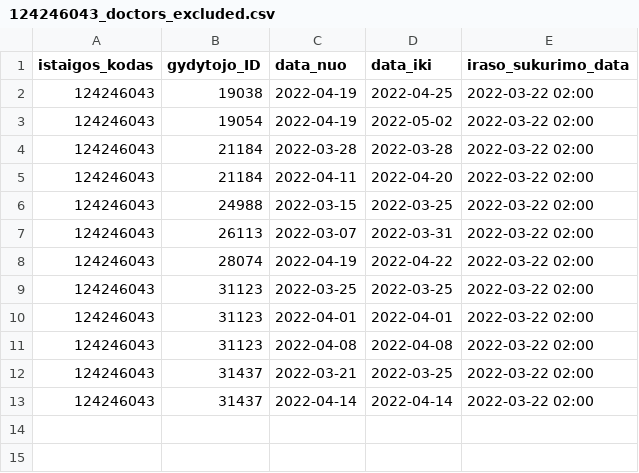
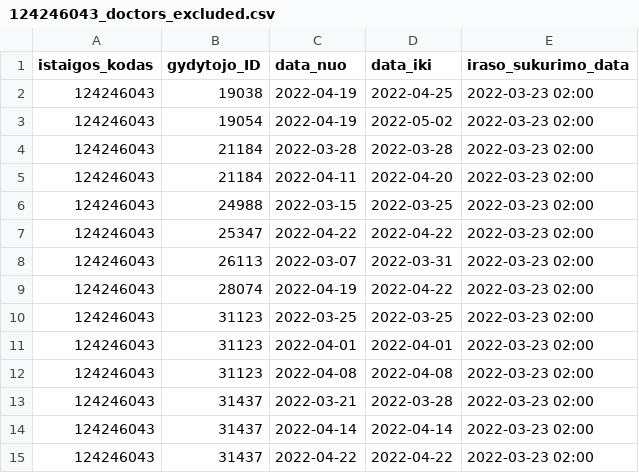
Before and after one commit to NVPgit/naujosios-vilnios-poliklinika, a CSV file: 124246043_doctors_excluded.csv, drawn as a sheet.

```diff
--- a/124246043_doctors_excluded.csv
+++ b/124246043_doctors_excluded.csv
@@ -1,13 +1,15 @@
 istaigos_kodas;gydytojo_ID;data_nuo;data_iki;iraso_sukurimo_data
-124246043;19038;2022-04-19;2022-04-25;2022-03-22 02:00
-124246043;19054;2022-04-19;2022-05-02;2022-03-22 02:00
-124246043;21184;2022-03-28;2022-03-28;2022-03-22 02:00
-124246043;21184;2022-04-11;2022-04-20;2022-03-22 02:00
-124246043;24988;2022-03-15;2022-03-25;2022-03-22 02:00
-124246043;26113;2022-03-07;2022-03-31;2022-03-22 02:00
-124246043;28074;2022-04-19;2022-04-22;2022-03-22 02:00
-124246043;31123;2022-03-25;2022-03-25;2022-03-22 02:00
-124246043;31123;2022-04-01;2022-04-01;2022-03-22 02:00
-124246043;31123;2022-04-08;2022-04-08;2022-03-22 02:00
-124246043;31437;2022-03-21;2022-03-25;2022-03-22 02:00
-124246043;31437;2022-04-14;2022-04-14;2022-03-22 02:00
+124246043;19038;2022-04-19;2022-04-25;2022-03-23 02:00
+124246043;19054;2022-04-19;2022-05-02;2022-03-23 02:00
+124246043;21184;2022-03-28;2022-03-28;2022-03-23 02:00
+124246043;21184;2022-04-11;2022-04-20;2022-03-23 02:00
+124246043;24988;2022-03-15;2022-03-25;2022-03-23 02:00
+124246043;25347;2022-04-22;2022-04-22;2022-03-23 02:00
+124246043;26113;2022-03-07;2022-03-31;2022-03-23 02:00
+124246043;28074;2022-04-19;2022-04-22;2022-03-23 02:00
+124246043;31123;2022-03-25;2022-03-25;2022-03-23 02:00
+124246043;31123;2022-04-01;2022-04-01;2022-03-23 02:00
+124246043;31123;2022-04-08;2022-04-08;2022-03-23 02:00
+124246043;31437;2022-03-21;2022-03-28;2022-03-23 02:00
+124246043;31437;2022-04-14;2022-04-14;2022-03-23 02:00
+124246043;31437;2022-04-22;2022-04-22;2022-03-23 02:00
```
Also changed, not shown: 124246043_family_doctors_list.csv, 124246043_family_doctors_visits_hours.csv, 1 other file.
